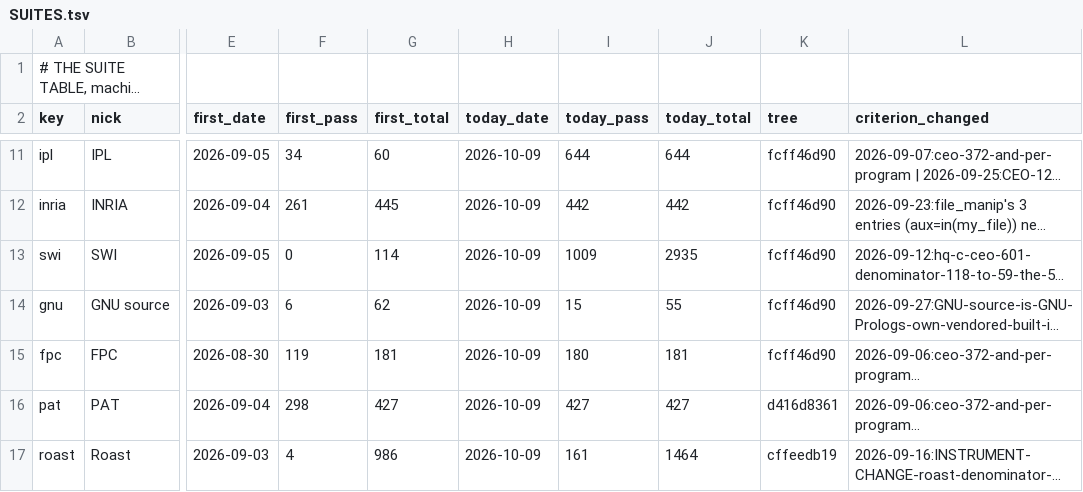
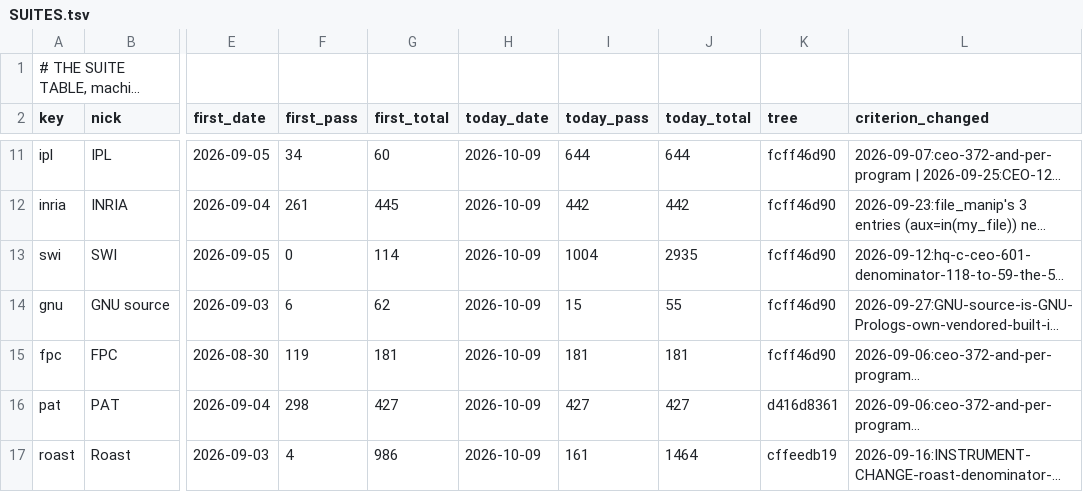
Before and after one commit to snobol4ever/.github, a TSV file: SUITES.tsv, drawn as a sheet; only a part is shown, gaps mark what is left out; long unchanged cells end in …; the diff names each change by its address in the sheet, - before the commit and + after, or states it on an @@ line.

```diff
--- a/SUITES.tsv
+++ b/SUITES.tsv
-I13 (today_pass): 1009
+I13 (today_pass): 1004
-I15 (today_pass): 180
+I15 (today_pass): 181
```
Also changed, not shown: 1 other file.
